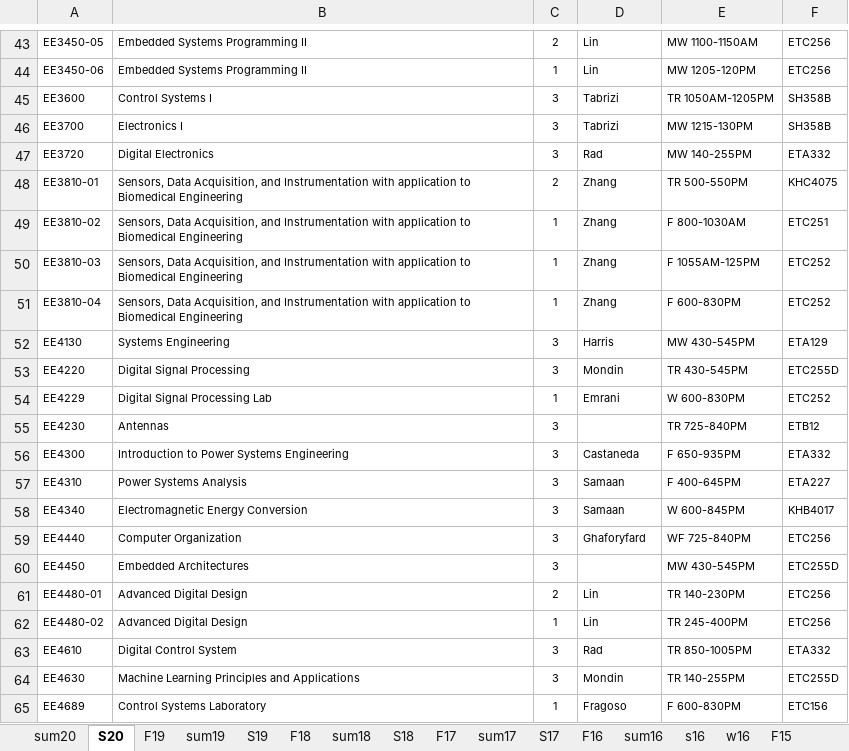
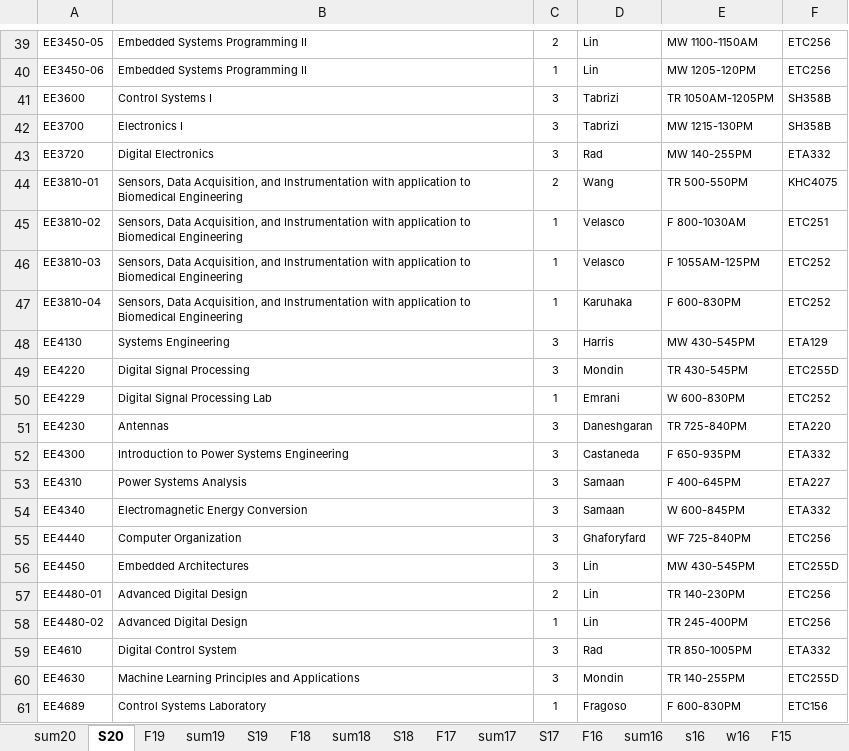
Before and after one commit to cslaee/cslaee.github.io, an Excel workbook: schedule/semester/schedule.xlsx, sheet S20, drawn as a sheet; only a part is shown, gaps mark what is left out; values as stored, in another font and other column widths than the file's, no borders; addresses are those after the commit; the diff covers the shown part only; the diff names each change by its address in the sheet, - before the commit and + after, or states it on an @@ line.

```diff
--- a/schedule/semester/schedule.xlsx (sheet S20)
+++ b/schedule/semester/schedule.xlsx (sheet S20)
-D44: Zhang
+D44: Wang
-D45:D46: Zhang
+D45:D46: Velasco
-D47: Zhang
+D47: Karuhaka
-D51: (empty)
+D51: Daneshgaran
-F51: ETB12
+F51: ETA220
-F54: KHB4017
+F54: ETA332
-D56: (empty)
+D56: Lin
```
Also changed, not shown: 1 added row, 6 removed rows and 6 edited cells elsewhere in this sheet, 11 other files.
